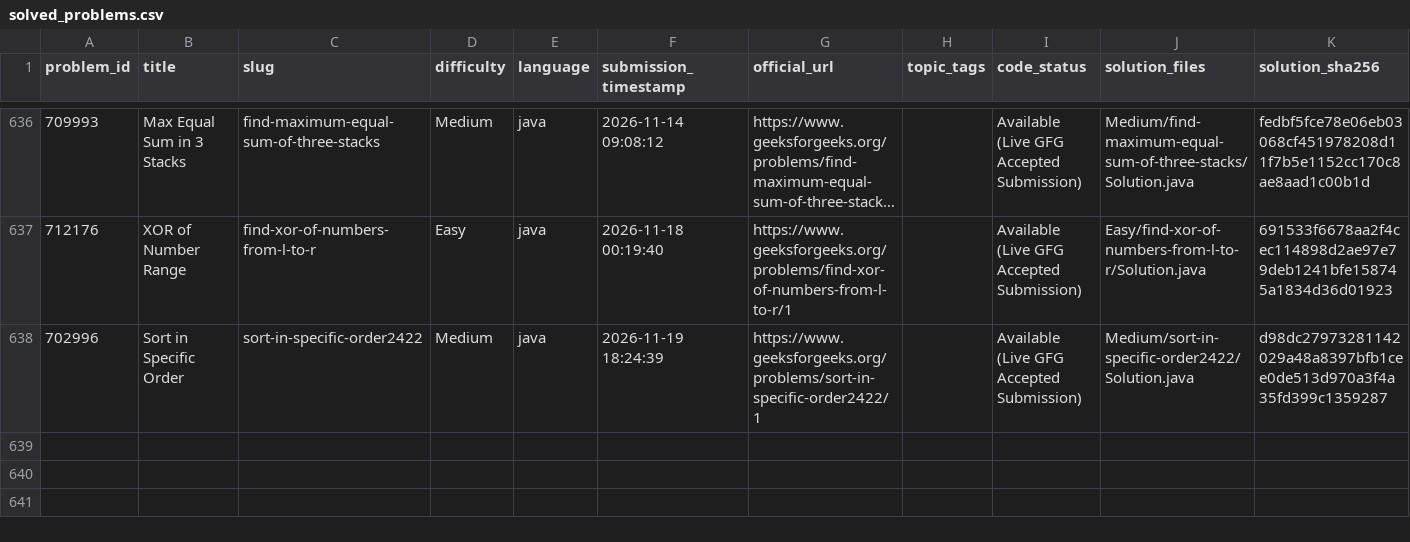
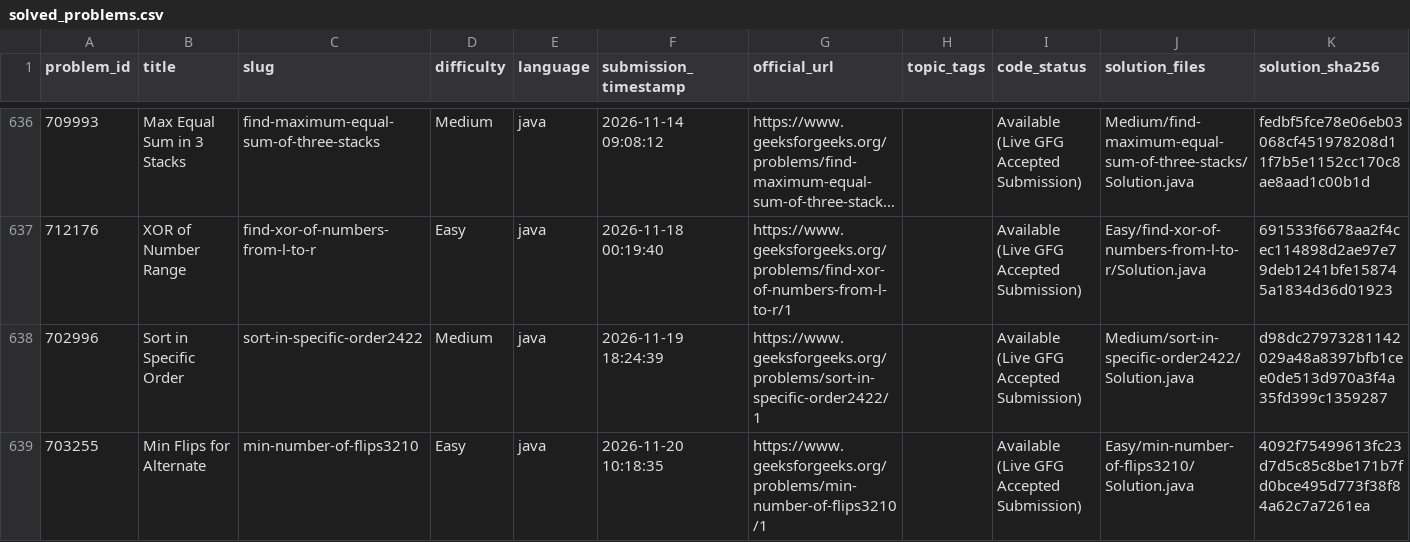
Before and after one commit to Yash08official/GFG-Historical-Solutions, a CSV file: metadata/solved_problems.csv, drawn as a sheet; only a part is shown, gaps mark what is left out; long unchanged cells end in ….

```diff
--- a/metadata/solved_problems.csv
+++ b/metadata/solved_problems.csv
@@ -638 +638,2 @@ problem_id,title,slug,difficulty,language,submission_timestamp,official_url,topi
 702996,Sort in Specific Order,sort-in-specific-order2422,Medium,java,2026-11-19 18:24:39,https://www.geeksforgeeks.org/problems/sort-in-specific-order2422/1,,Available (Live GFG Accepted Submission),Medium/sort-in-specific-order2422/Solution.java,d98dc27973281142029a48a8397bfb1cee0de513d970a3f4a35fd399c1359287
+703255,Min Flips for Alternate,min-number-of-flips3210,Easy,java,2026-11-20 10:18:35,https://www.geeksforgeeks.org/problems/min-number-of-flips3210/1,,Available (Live GFG Accepted Submission),Easy/min-number-of-flips3210/Solution.java,4092f75499613fc23d7d5c85c8be171b7fd0bce495d773f38f84a62c7a7261ea
```
Also changed, not shown: metadata/solution_mapping.csv, 5 other files.
